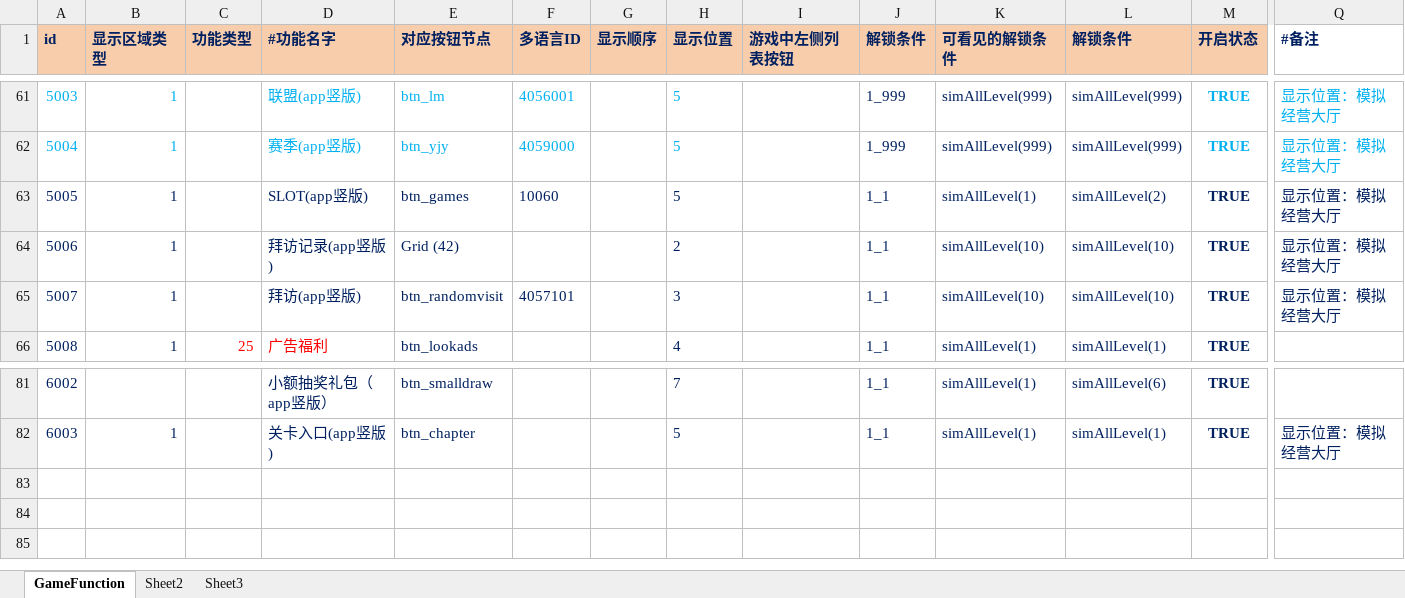
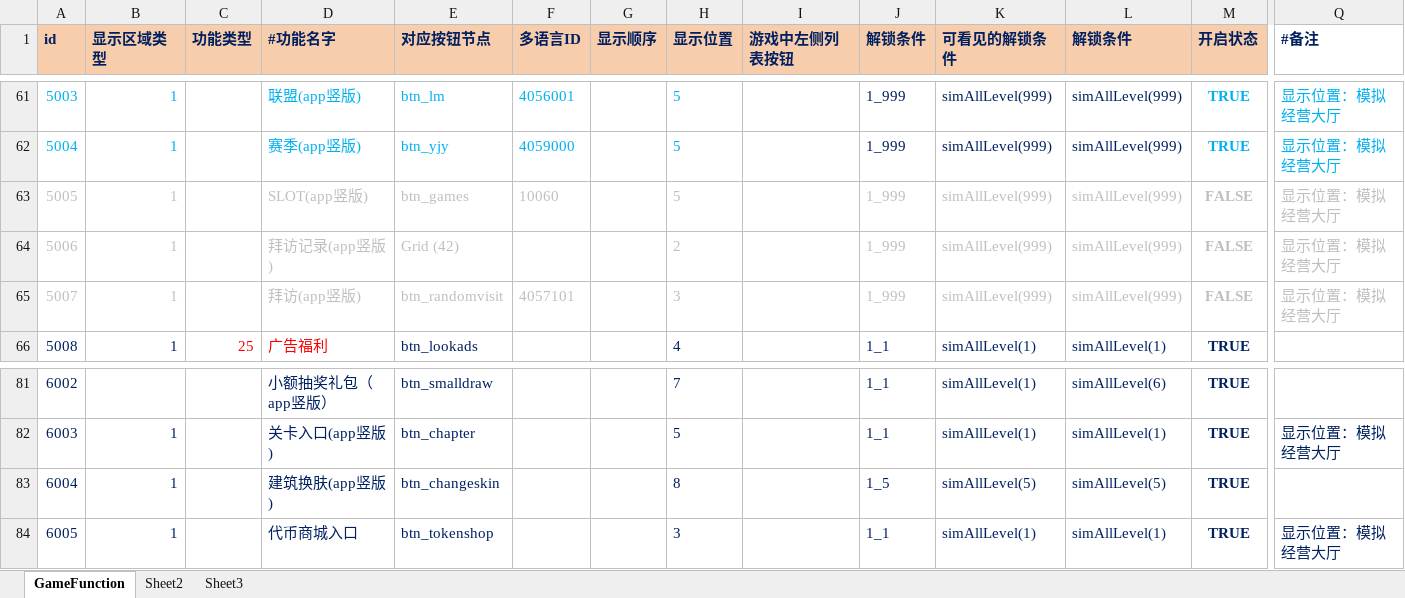
Before and after one commit to yanhailong/jjg2026, an Excel workbook: hall/resources/sample/GameFunction.xlsx, sheet GameFunction, drawn as a sheet; only a part is shown, gaps mark what is left out; values as stored, in another font and other column widths than the file's, no borders; conditional formats not drawn; rows hold the shown columns only; the diff names each change by its address in the sheet, - before the commit and + after, or states it on an @@ line.

```diff
--- a/hall/resources/sample/GameFunction.xlsx (sheet GameFunction)
+++ b/hall/resources/sample/GameFunction.xlsx (sheet GameFunction)
-A63:B65 text colour: #002060
+A63:B65 text colour: #BFBFBF
-D63:F63 text colour: #002060
+D63:F63 text colour: #BFBFBF
-H63:H65 text colour: #002060
+H63:H65 text colour: #BFBFBF
-J63:J65 (解锁条件): 1_1
+J63:J65 (解锁条件): 1_999
-J63:M65 text colour: #002060
+J63:M65 text colour: #BFBFBF
-K63 (可看见的解锁条件): simAllLevel(1)
+K63 (可看见的解锁条件): simAllLevel(999)
-L63 (解锁条件): simAllLevel(2)
+L63 (解锁条件): simAllLevel(999)
-M63:M65 (开启状态): TRUE
+M63:M65 (开启状态): FALSE
-Q63:Q65 text colour: #002060
+Q63:Q65 text colour: #BFBFBF
-D64:E64 text colour: #002060
+D64:E64 text colour: #BFBFBF
-K64:K65 (可看见的解锁条件): simAllLevel(10)
+K64:K65 (可看见的解锁条件): simAllLevel(999)
-L64:L65 (解锁条件): simAllLevel(10)
+L64:L65 (解锁条件): simAllLevel(999)
-D65:F65 text colour: #002060
+D65:F65 text colour: #BFBFBF
+row 83: 6004 | 1 |  | 建筑换肤(app竖版) | btn_changeskin |  |  | 8 |  | 1_5 | simAllLevel(5) | simAllLevel(5) | TRUE
+row 84: 6005 | 1 |  | 代币商城入口 | btn_tokenshop |  |  | 3 |  | 1_1 | simAllLevel(1) | simAllLevel(1) | TRUE | 显示位置：模拟经营大厅
```
Also changed, not shown: hall/resources/sample/Chapterlevel.xlsx, hall/resources/sample/TokenShop.xlsx, 43 other files.
